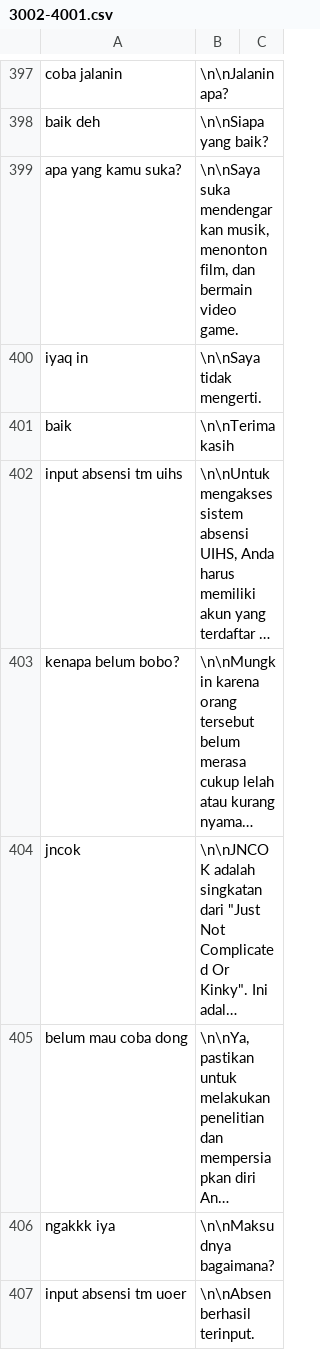
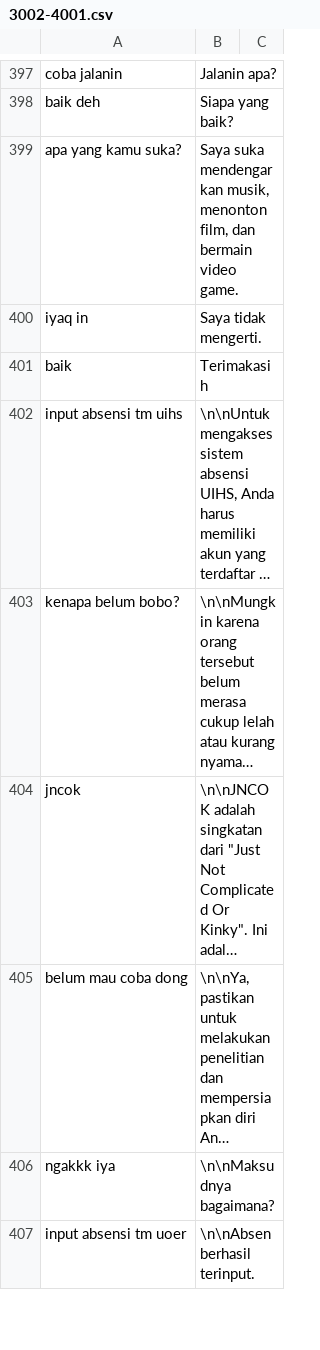
Before and after one commit to Barokah-AI/dataset, a CSV file: agita-3002-4001/3002-4001.csv, drawn as a sheet; only a part is shown, gaps mark what is left out; long unchanged cells end in …; the diff covers the shown part only; the diff names each change by its address in the sheet, - before the commit and + after, or states it on an @@ line.

Commit message:
cleaning dataset 2

```diff
--- a/agita-3002-4001/3002-4001.csv
+++ b/agita-3002-4001/3002-4001.csv
-B397: \n\nJalanin apa?
+B397: Jalanin apa?
-B398: \n\nSiapa yang baik?
+B398: Siapa yang baik?
-B399: \n\nSaya suka mendengarkan…
+B399: Saya suka mendengarkan…
-B400: \n\nSaya tidak mengerti.
+B400: Saya tidak mengerti.
-B401: \n\nTerimakasih
+B401: Terimakasih
```
Also changed, not shown: 6 added rows, 6 removed rows and 20 edited cells elsewhere in this file.
